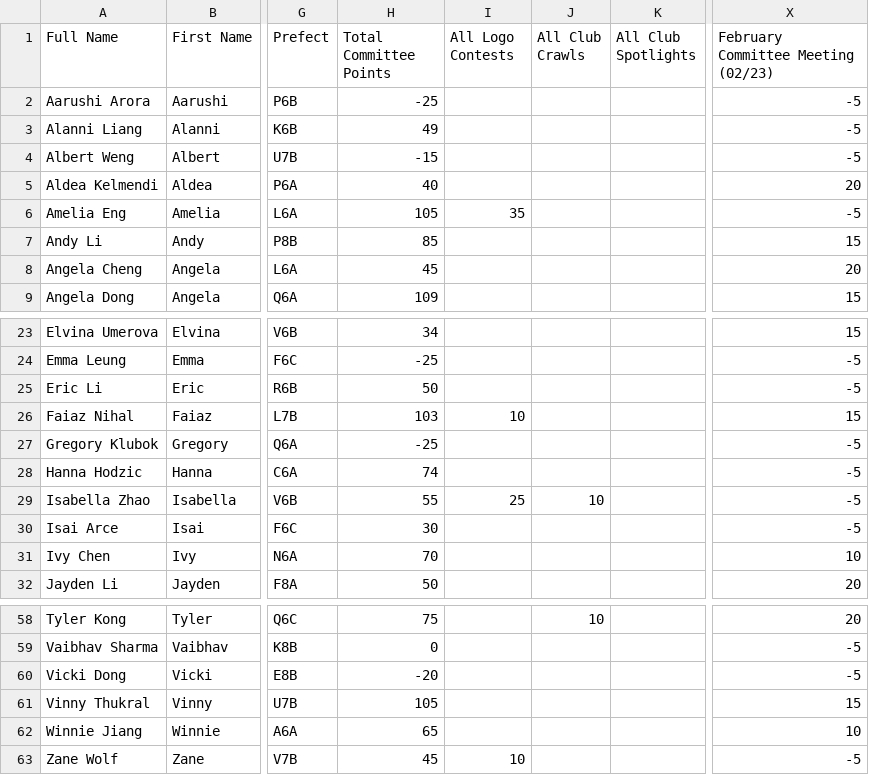
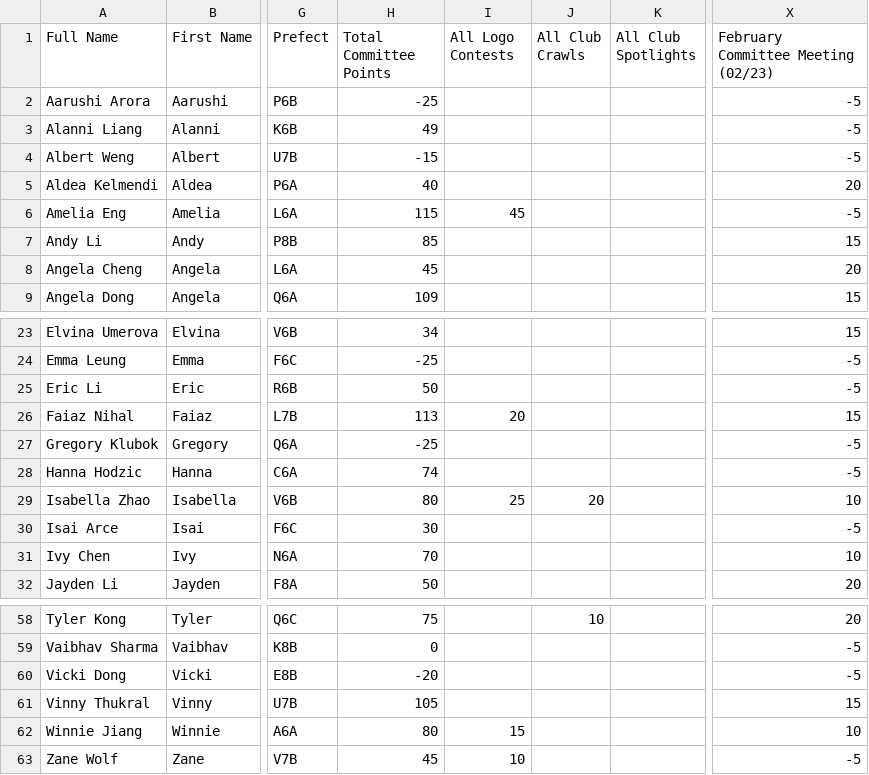
Before and after one commit to BTHS-NHS-Secretaries/bthsnhs.org, a CSV file: ctc.csv, drawn as a sheet; only a part is shown, gaps mark what is left out; the diff names each change by its address in the sheet, - before the commit and + after, or states it on an @@ line.

Commit message:
Update ctc.csv

```diff
--- a/ctc.csv
+++ b/ctc.csv
-H6 (Total Committee Points): 105
+H6 (Total Committee Points): 115
-I6 (All Logo Contests): 35
+I6 (All Logo Contests): 45
-H26 (Total Committee Points): 103
+H26 (Total Committee Points): 113
-I26 (All Logo Contests): 10
+I26 (All Logo Contests): 20
-H29 (Total Committee Points): 55
+H29 (Total Committee Points): 80
-J29 (All Club Crawls): 10
+J29 (All Club Crawls): 20
-X29: -5
+X29: 10
-H62 (Total Committee Points): 65
+H62 (Total Committee Points): 80
-I62 (All Logo Contests): (empty)
+I62 (All Logo Contests): 15
```
